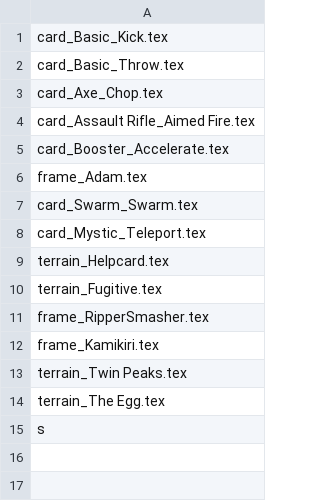
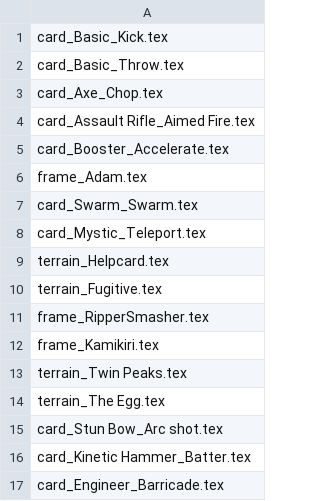
Before and after one commit to thesilencelies/mobileSuitGame, a CSV file: decks/individual_cards.csv, drawn as a sheet.

Commit message:
a few more single cards

```diff
--- a/decks/individual_cards.csv
+++ b/decks/individual_cards.csv
@@ -14,2 +14,4 @@ terrain_Twin Peaks.tex
 terrain_The Egg.tex
-s
+card_Stun Bow_Arc shot.tex
+card_Kinetic Hammer_Batter.tex
+card_Engineer_Barricade.tex
```
Also changed, not shown: 3 other files.
